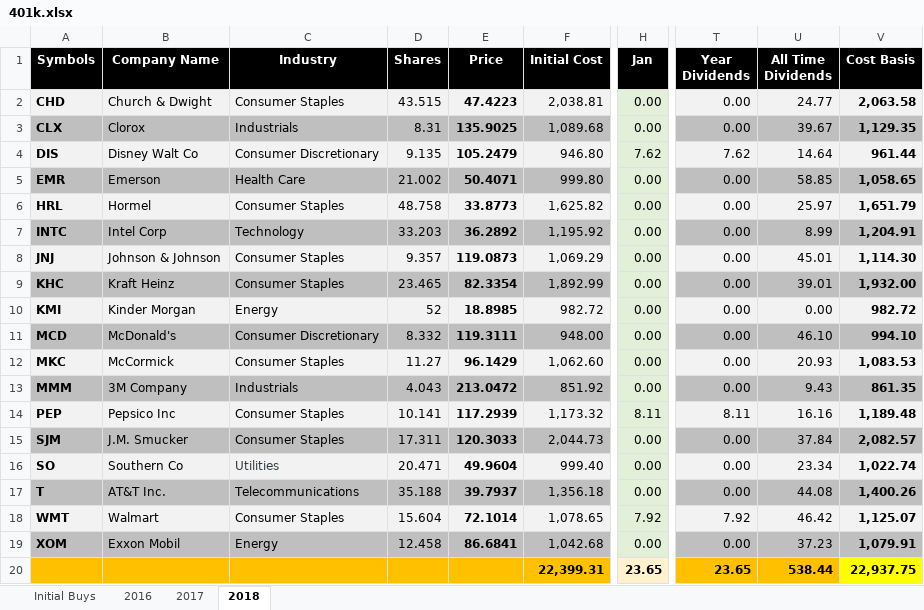
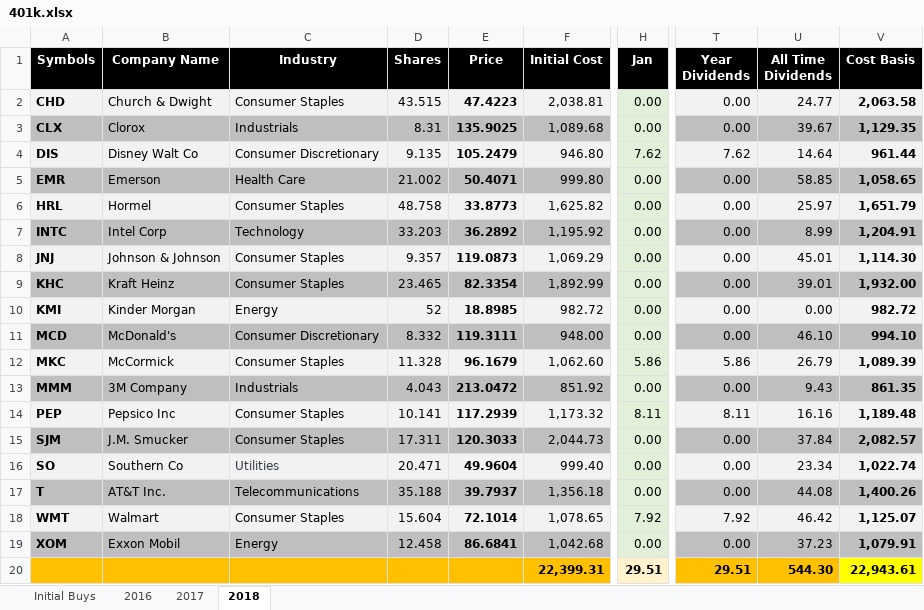
Before and after one commit to eplugplay/DividendLibertyCommercial, an Excel workbook: DividendLiberty/401k.xlsx, sheet 2018, drawn as a sheet; only a part is shown, gaps mark what is left out; values as stored, in another font and other column widths than the file's, no borders; the diff names each change by its address in the sheet, - before the commit and + after, or states it on an @@ line.

Commit message:
updated dividends.

```diff
--- a/DividendLiberty/401k.xlsx (sheet 2018)
+++ b/DividendLiberty/401k.xlsx (sheet 2018)
-D12 (Shares): 11.27
+D12 (Shares): 11.328
-E12 (Price): 96.1429
+E12 (Price): 96.1679
-H12 (Jan): 0.00
+H12 (Jan): 5.86
-T12 (Year Dividends): 0.00
+T12 (Year Dividends): 5.86
-U12 (All Time Dividends): 20.93
+U12 (All Time Dividends): 26.79
-V12 (Cost Basis): 1,083.53
+V12 (Cost Basis): 1,089.39
-H20 (Jan): 23.65
+H20 (Jan): 29.51
-T20 (Year Dividends): 23.65
+T20 (Year Dividends): 29.51
-U20 (All Time Dividends): 538.44
+U20 (All Time Dividends): 544.30
-V20 (Cost Basis): 22,937.75
+V20 (Cost Basis): 22,943.61
```
Also changed, not shown: DividendLiberty/Dividend Calculation.xlsx, DividendLiberty/bin/Debug/401k.xlsx, 1 other file.
